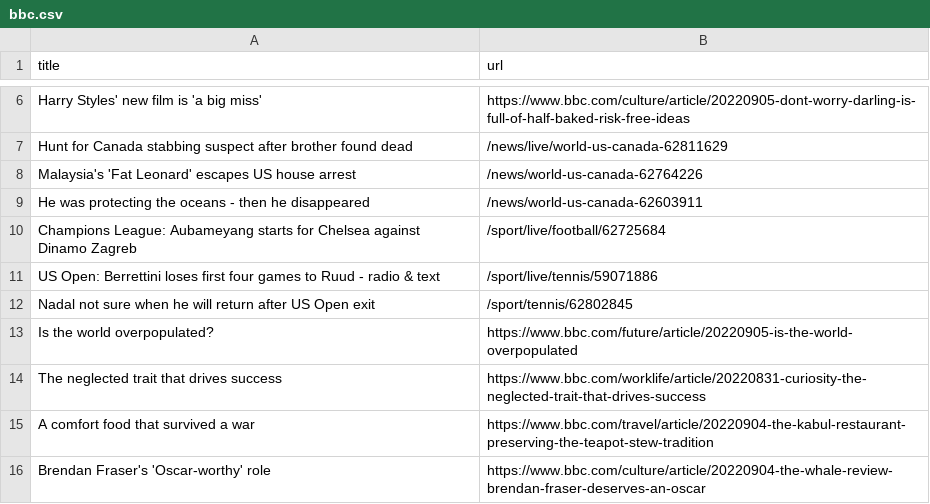
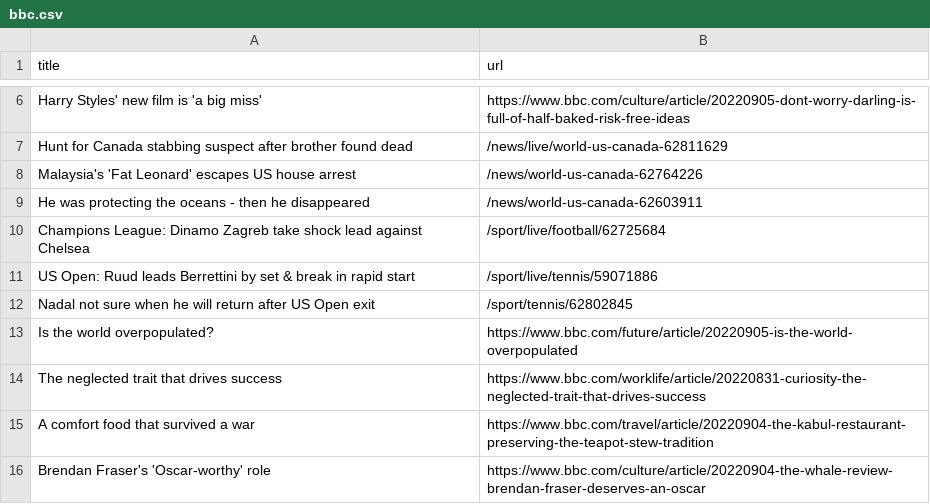
Before and after one commit to tengj98/automatic-scraper-bbc, a CSV file: bbc.csv, drawn as a sheet; only a part is shown, gaps mark what is left out.

```diff
--- a/bbc.csv
+++ b/bbc.csv
@@ -9,4 +9,4 @@ Malaysia's 'Fat Leonard' escapes US house arrest,/news/world-us-canada-62764226
 He was protecting the oceans - then he disappeared,/news/world-us-canada-62603911
-Champions League: Aubameyang starts for Chelsea against Dinamo Zagreb,/sport/live/football/62725684
-US Open: Berrettini loses first four games to Ruud - radio & text,/sport/live/tennis/59071886
+Champions League: Dinamo Zagreb take shock lead against Chelsea,/sport/live/football/62725684
+US Open: Ruud leads Berrettini by set & break in rapid start,/sport/live/tennis/59071886
 Nadal not sure when he will return after US Open exit,/sport/tennis/62802845
```
